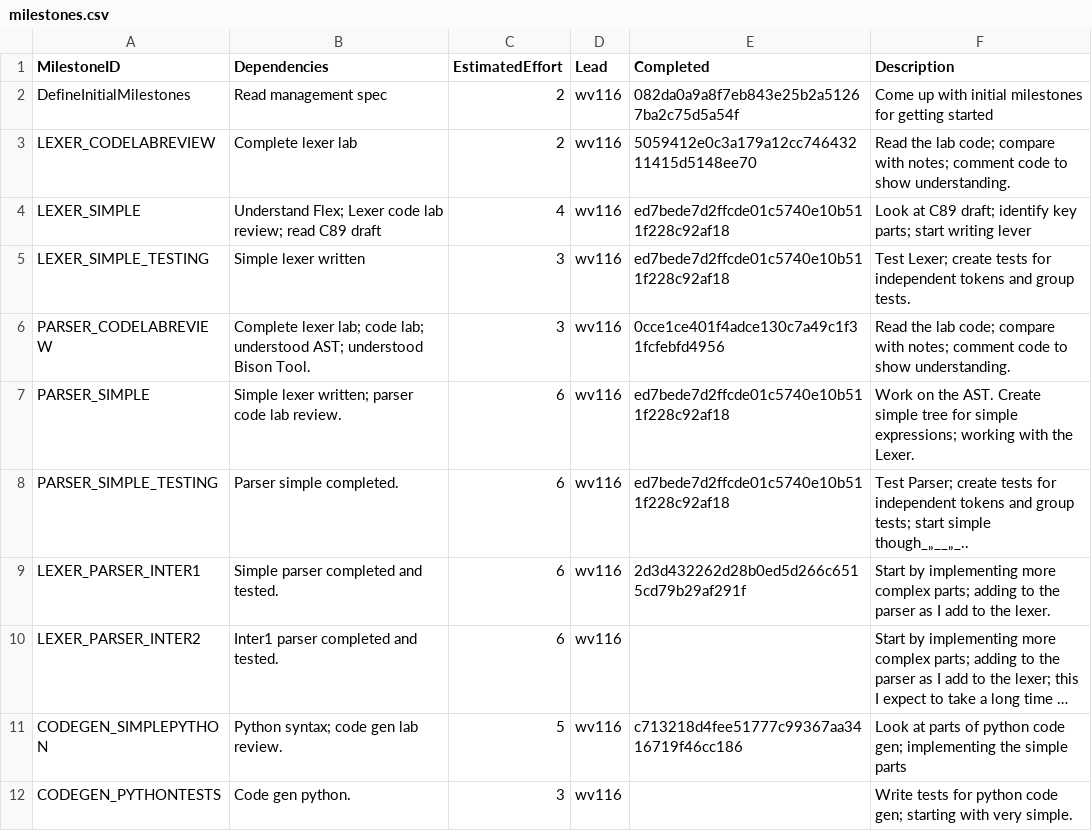
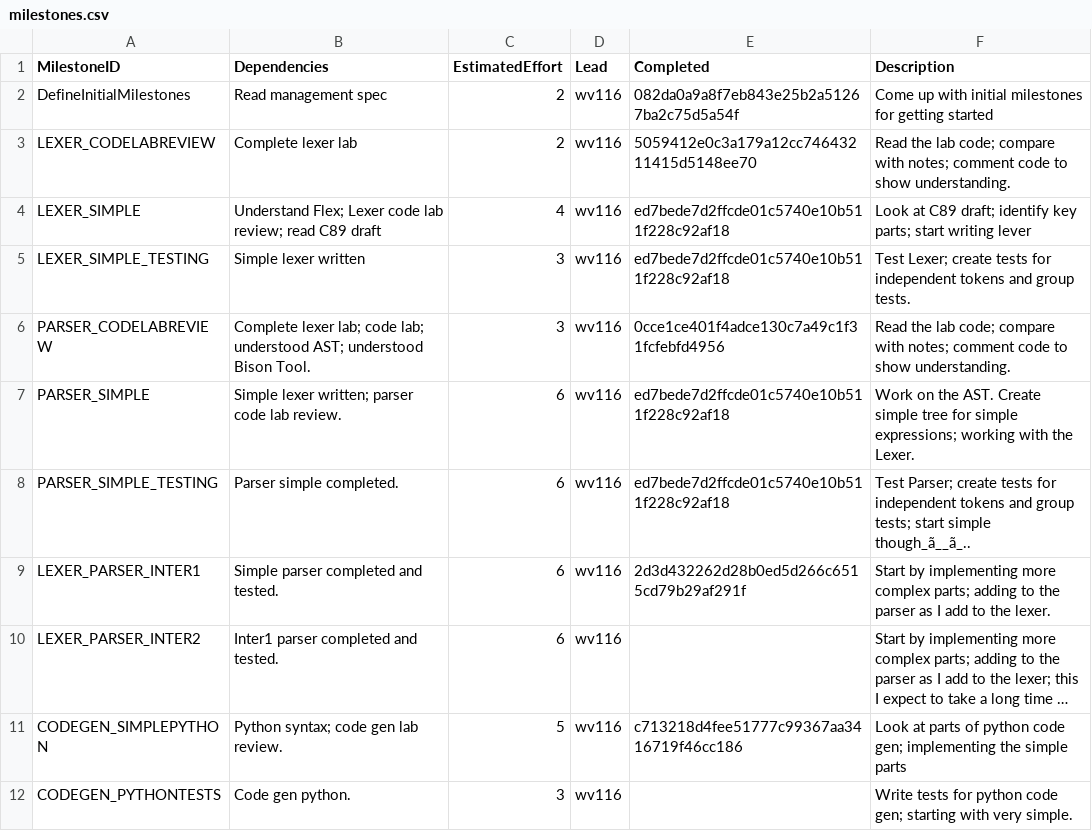
Before and after one commit to wmvndrscht/C-Compiler, a CSV file: management/milestones.csv, drawn as a sheet; only a part is shown; long unchanged cells end in ….

```diff
--- a/management/milestones.csv
+++ b/management/milestones.csv
@@ -7,3 +7,3 @@ PARSER_CODELABREVIEW,Complete lexer lab; code lab; understood AST; understood Bi
 PARSER_SIMPLE,Simple lexer written; parser code lab review.,6,wv116,ed7bede7d2ffcde01c5740e10b511f228c92af18,Work on the AST. Create simple tree for simple expressions; working with the Lexer.
-PARSER_SIMPLE_TESTING,Parser simple completed.,6,wv116,ed7bede7d2ffcde01c5740e10b511f228c92af18,Test Parser; create tests for independent tokens and group tests; start simple though_„__„_..
+PARSER_SIMPLE_TESTING,Parser simple completed.,6,wv116,ed7bede7d2ffcde01c5740e10b511f228c92af18,Test Parser; create tests for independent tokens and group tests; start simple though_ã__ã_..
 LEXER_PARSER_INTER1,Simple parser completed and tested.,6,wv116,2d3d432262d28b0ed5d266c6515cd79b29af291f,Start by implementing more complex parts; adding to the parser as I add to the lexer.
```
Also changed, not shown: management/effort-log.csv, management/schedule.csv.
